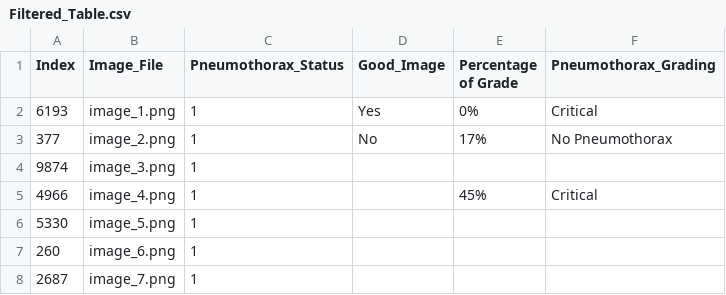
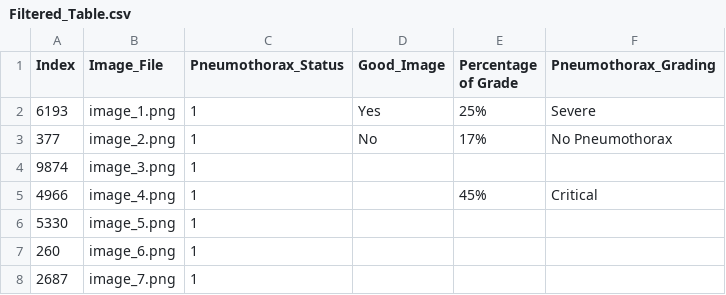
Before and after one commit to Abdullahshade/Misapplication, a CSV file: Filtered_Table.csv, drawn as a sheet; only a part is shown.

Commit message:
Update metadata with pneumothorax grading

```diff
--- a/Filtered_Table.csv
+++ b/Filtered_Table.csv
@@ -1,3 +1,3 @@
 Index,Image_File,Pneumothorax_Status,Good_Image,Percentage of Grade,Pneumothorax_Grading
-6193,image_1.png,1,Yes,0%,Critical
+6193,image_1.png,1,Yes,25%,Severe
 377,image_2.png,1,No,17%,No Pneumothorax
```
